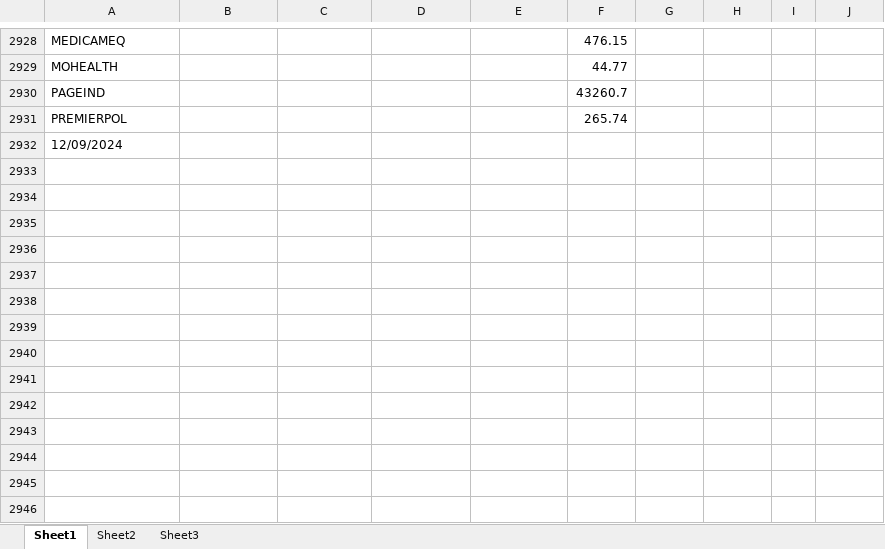
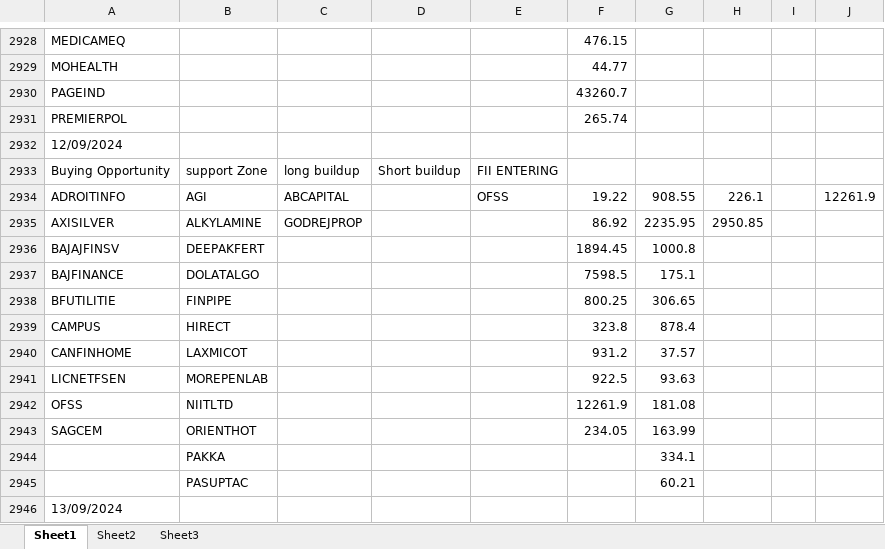
Before and after one commit to amirathor/Story, an Excel workbook: fii dii.xlsx, sheet Sheet1, drawn as a sheet; only a part is shown, gaps mark what is left out; values as stored, in another font and other column widths than the file's, no borders; the diff names each change by its address in the sheet, - before the commit and + after, or states it on an @@ line.

```diff
--- a/fii dii.xlsx (sheet Sheet1)
+++ b/fii dii.xlsx (sheet Sheet1)
+row 2933: Buying Opportunity | support Zone | long buildup | Short buildup | FII ENTERING
+row 2934: ADROITINFO | AGI | ABCAPITAL |  | OFSS | 19.22 | 908.55 | 226.1 |  | 12261.9
+row 2935: AXISILVER | ALKYLAMINE | GODREJPROP |  |  | 86.92 | 2235.95 | 2950.85
+row 2936: BAJAJFINSV | DEEPAKFERT |  |  |  | 1894.45 | 1000.8
+row 2937: BAJFINANCE | DOLATALGO |  |  |  | 7598.5 | 175.1
+row 2938: BFUTILITIE | FINPIPE |  |  |  | 800.25 | 306.65
+row 2939: CAMPUS | HIRECT |  |  |  | 323.8 | 878.4
+row 2940: CANFINHOME | LAXMICOT |  |  |  | 931.2 | 37.57
+row 2941: LICNETFSEN | MOREPENLAB |  |  |  | 922.5 | 93.63
+row 2942: OFSS | NIITLTD |  |  |  | 12261.9 | 181.08
+row 2943: SAGCEM | ORIENTHOT |  |  |  | 234.05 | 163.99
+row 2944:  | PAKKA |  |  |  |  | 334.1
+row 2945:  | PASUPTAC |  |  |  |  | 60.21
+row 2946: 13/09/2024
```
Also changed, not shown: fidi.xlsx, 1 other file.
